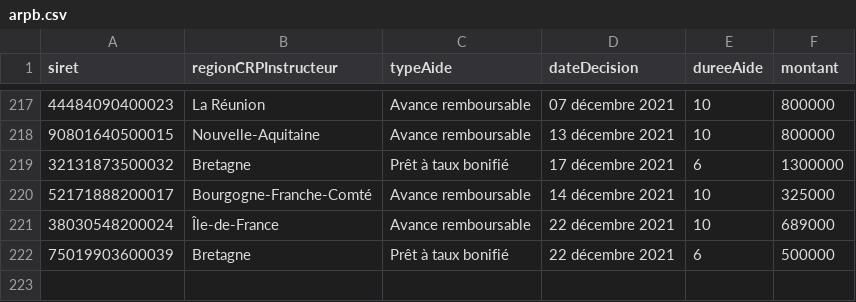
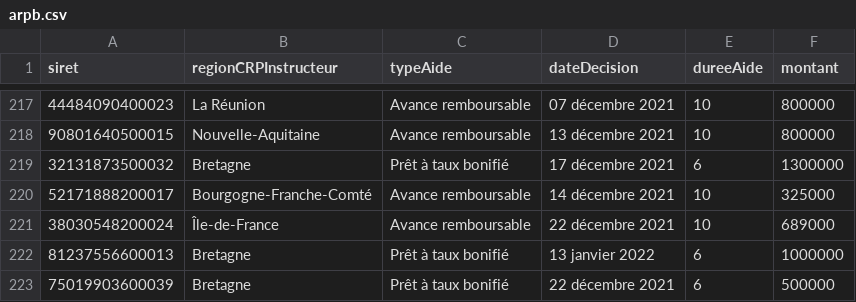
Before and after one commit to chrnin/arpbDge, a CSV file: arpb.csv, drawn as a sheet; only a part is shown, gaps mark what is left out.

Commit message:
New data at 2022-01-26T06:25:14Z [skip ci]

```diff
--- a/arpb.csv
+++ b/arpb.csv
@@ -221,2 +221,3 @@ siret,regionCRPInstructeur,typeAide,dateDecision,dureeAide,montant
 38030548200024,Île-de-France,Avance remboursable,22 décembre 2021,10,689000
+81237556600013,Bretagne,Prêt à taux bonifié,13 janvier 2022,6,1000000
 75019903600039,Bretagne,Prêt à taux bonifié,22 décembre 2021,6,500000
```
